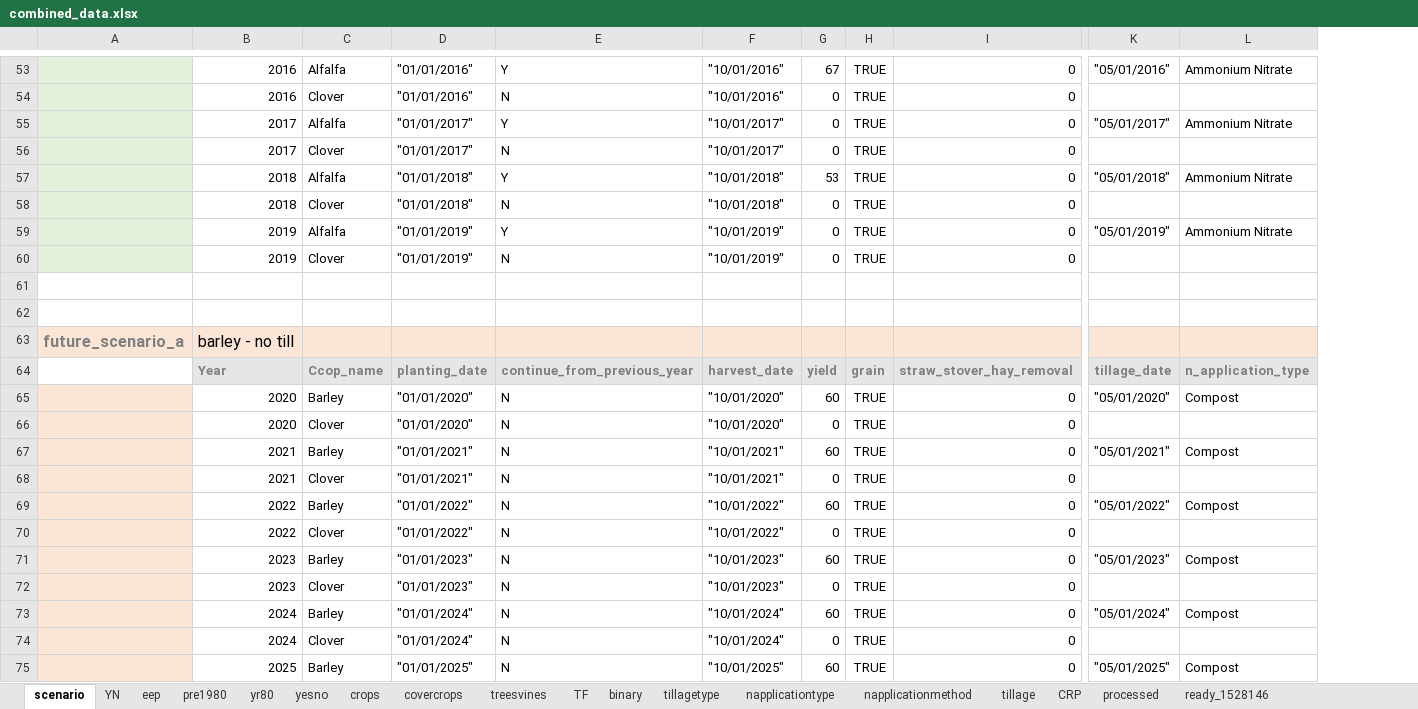
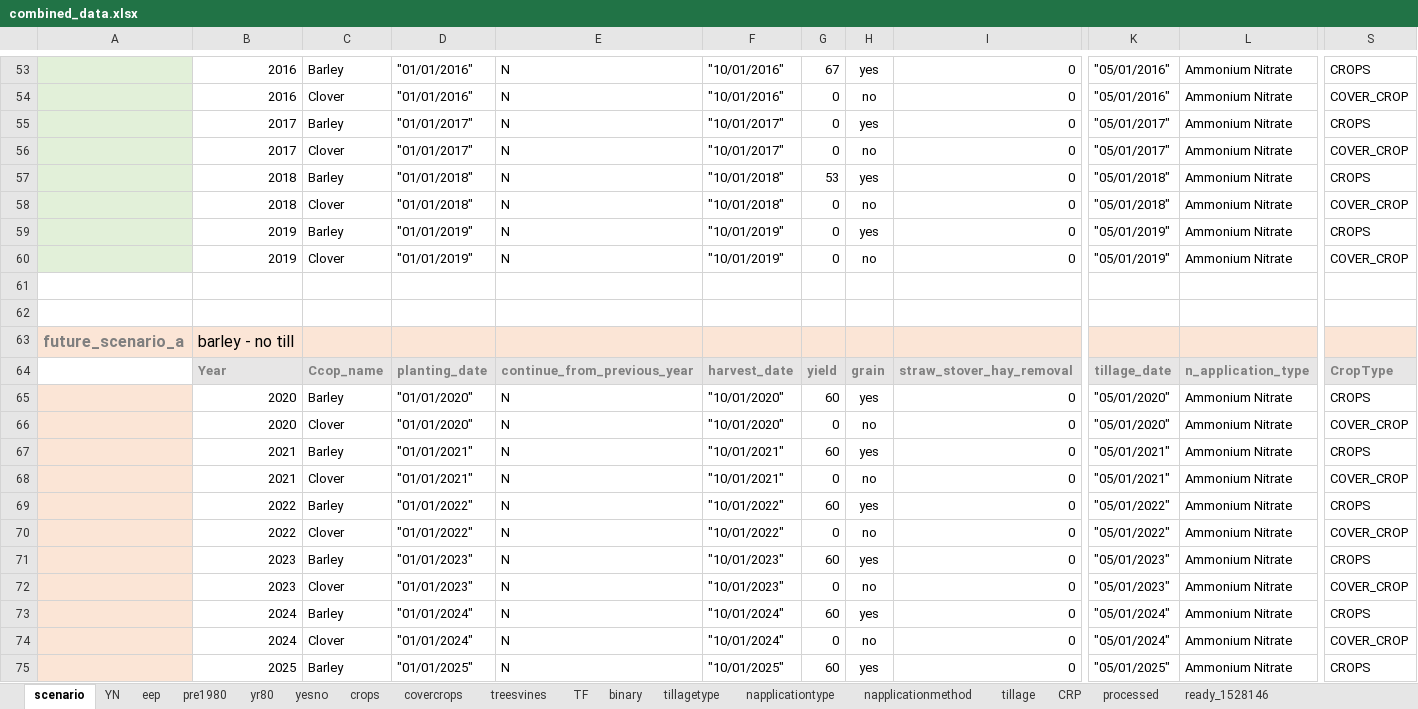
Before and after one commit to Ecotrust/COMET-Farm, an Excel workbook: combined_data.xlsx, sheet scenario, drawn as a sheet; only a part is shown, gaps mark what is left out; values as stored, in another font and other column widths than the file's, no borders; removed rows and columns are numbered as before the commit, all else as after; rows hold the shown columns only; the diff covers the shown part only; the diff names each change by its address in the sheet, - before the commit and + after, or states it on an @@ line.

Commit message:
Cover crop working and getting results

```diff
--- a/combined_data.xlsx (sheet scenario)
+++ b/combined_data.xlsx (sheet scenario)
-column H, row 53: TRUE; row 55: TRUE; row 57: TRUE; row 59: TRUE; rows 64-65: grain | TRUE; row 67: TRUE; row 69: TRUE; row 71: TRUE; row 73: TRUE; row 75: TRUE
+column H, row 53: yes; row 55: yes; row 57: yes; row 59: yes; rows 64-65: grain | yes; row 67: yes; row 69: yes; row 71: yes; row 73: yes; row 75: yes
+column S, row 53: CROPS; row 55: CROPS; row 57: CROPS; row 59: CROPS; rows 64-65: CropType | CROPS; row 67: CROPS; row 69: CROPS; row 71: CROPS; row 73: CROPS; row 75: CROPS
-C53: Alfalfa
+C53: Barley
-E53: Y
+E53: N
-row 54:  | 2016 | Clover | "01/01/2016" | N | "10/01/2016" | 0 | TRUE | 0
+row 54:  | 2016 | Clover | "01/01/2016" | N | "10/01/2016" | 0 | no | 0 | "05/01/2016" | Ammonium Nitrate | COVER_CROP
-C55: Alfalfa
+C55: Barley
-E55: Y
+E55: N
-row 56:  | 2017 | Clover | "01/01/2017" | N | "10/01/2017" | 0 | TRUE | 0
+row 56:  | 2017 | Clover | "01/01/2017" | N | "10/01/2017" | 0 | no | 0 | "05/01/2017" | Ammonium Nitrate | COVER_CROP
-C57: Alfalfa
+C57: Barley
-E57: Y
+E57: N
-row 58:  | 2018 | Clover | "01/01/2018" | N | "10/01/2018" | 0 | TRUE | 0
+row 58:  | 2018 | Clover | "01/01/2018" | N | "10/01/2018" | 0 | no | 0 | "05/01/2018" | Ammonium Nitrate | COVER_CROP
-C59: Alfalfa
+C59: Barley
-E59: Y
+E59: N
-row 60:  | 2019 | Clover | "01/01/2019" | N | "10/01/2019" | 0 | TRUE | 0
+row 60:  | 2019 | Clover | "01/01/2019" | N | "10/01/2019" | 0 | no | 0 | "05/01/2019" | Ammonium Nitrate | COVER_CROP
-L65: Compost
+L65: Ammonium Nitrate
-row 66:  | 2020 | Clover | "01/01/2020" | N | "10/01/2020" | 0 | TRUE | 0
+row 66:  | 2020 | Clover | "01/01/2020" | N | "10/01/2020" | 0 | no | 0 | "05/01/2020" | Ammonium Nitrate | COVER_CROP
-L67: Compost
+L67: Ammonium Nitrate
-row 68:  | 2021 | Clover | "01/01/2021" | N | "10/01/2021" | 0 | TRUE | 0
+row 68:  | 2021 | Clover | "01/01/2021" | N | "10/01/2021" | 0 | no | 0 | "05/01/2021" | Ammonium Nitrate | COVER_CROP
-L69: Compost
+L69: Ammonium Nitrate
-row 70:  | 2022 | Clover | "01/01/2022" | N | "10/01/2022" | 0 | TRUE | 0
+row 70:  | 2022 | Clover | "01/01/2022" | N | "10/01/2022" | 0 | no | 0 | "05/01/2022" | Ammonium Nitrate | COVER_CROP
-L71: Compost
+L71: Ammonium Nitrate
-row 72:  | 2023 | Clover | "01/01/2023" | N | "10/01/2023" | 0 | TRUE | 0
+row 72:  | 2023 | Clover | "01/01/2023" | N | "10/01/2023" | 0 | no | 0 | "05/01/2023" | Ammonium Nitrate | COVER_CROP
-L73: Compost
+L73: Ammonium Nitrate
-row 74:  | 2024 | Clover | "01/01/2024" | N | "10/01/2024" | 0 | TRUE | 0
+row 74:  | 2024 | Clover | "01/01/2024" | N | "10/01/2024" | 0 | no | 0 | "05/01/2024" | Ammonium Nitrate | COVER_CROP
-L75: Compost
+L75: Ammonium Nitrate
```
Also changed, not shown: 21 added rows, 21 removed rows and 38 edited cells elsewhere in this sheet, sheet ready_1528146, sheet yesno, template_v3.xlsm, 2 other files.
